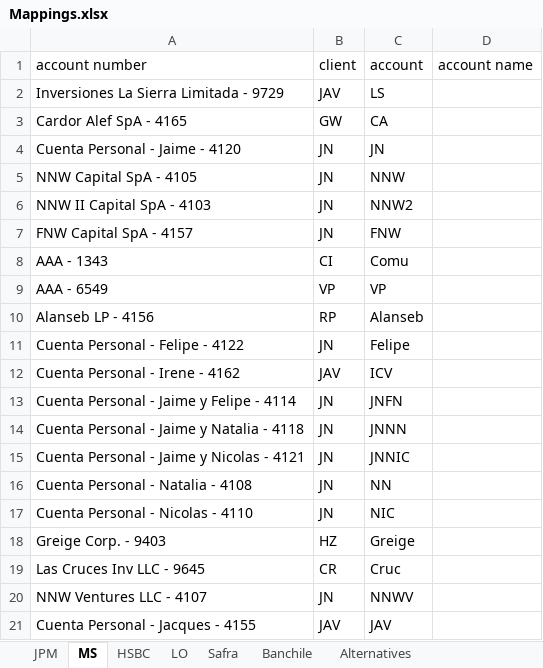
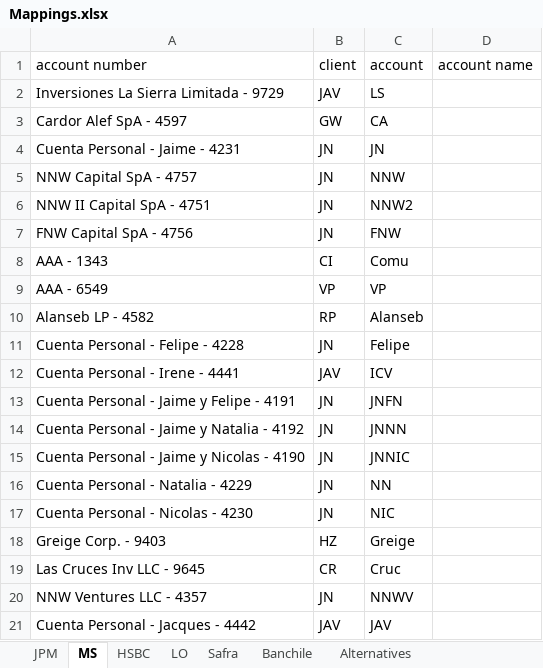
Before and after one commit to Silverrhd/AurumFinanceAI, an Excel workbook: aurum_backend/data/excel/input_files/Mappings.xlsx, sheet MS, drawn as a sheet; values as stored, in another font and other column widths than the file's, no borders; the diff names each change by its address in the sheet, - before the commit and + after, or states it on an @@ line.

Commit message:
mappings file old for 31_07_2025.

```diff
--- a/aurum_backend/data/excel/input_files/Mappings.xlsx (sheet MS)
+++ b/aurum_backend/data/excel/input_files/Mappings.xlsx (sheet MS)
-A3 (account number): Cardor Alef SpA - 4165
+A3 (account number): Cardor Alef SpA - 4597
-A4 (account number): Cuenta Personal - Jaime - 4120
+A4 (account number): Cuenta Personal - Jaime - 4231
-A5 (account number): NNW Capital SpA - 4105
+A5 (account number): NNW Capital SpA - 4757
-A6 (account number): NNW II Capital SpA - 4103
+A6 (account number): NNW II Capital SpA - 4751
-A7 (account number): FNW Capital SpA - 4157
+A7 (account number): FNW Capital SpA - 4756
-A10 (account number): Alanseb LP - 4156
+A10 (account number): Alanseb LP - 4582
-A11 (account number): Cuenta Personal - Felipe - 4122
+A11 (account number): Cuenta Personal - Felipe - 4228
-A12 (account number): Cuenta Personal - Irene - 4162
+A12 (account number): Cuenta Personal - Irene - 4441
-A13 (account number): Cuenta Personal - Jaime y Felipe - 4114
+A13 (account number): Cuenta Personal - Jaime y Felipe - 4191
-A14 (account number): Cuenta Personal - Jaime y Natalia - 4118
+A14 (account number): Cuenta Personal - Jaime y Natalia - 4192
-A15 (account number): Cuenta Personal - Jaime y Nicolas - 4121
+A15 (account number): Cuenta Personal - Jaime y Nicolas - 4190
-A16 (account number): Cuenta Personal - Natalia - 4108
+A16 (account number): Cuenta Personal - Natalia - 4229
-A17 (account number): Cuenta Personal - Nicolas - 4110
+A17 (account number): Cuenta Personal - Nicolas - 4230
-A20 (account number): NNW Ventures LLC - 4107
+A20 (account number): NNW Ventures LLC - 4357
-A21 (account number): Cuenta Personal - Jacques - 4155
+A21 (account number): Cuenta Personal - Jacques - 4442
```
